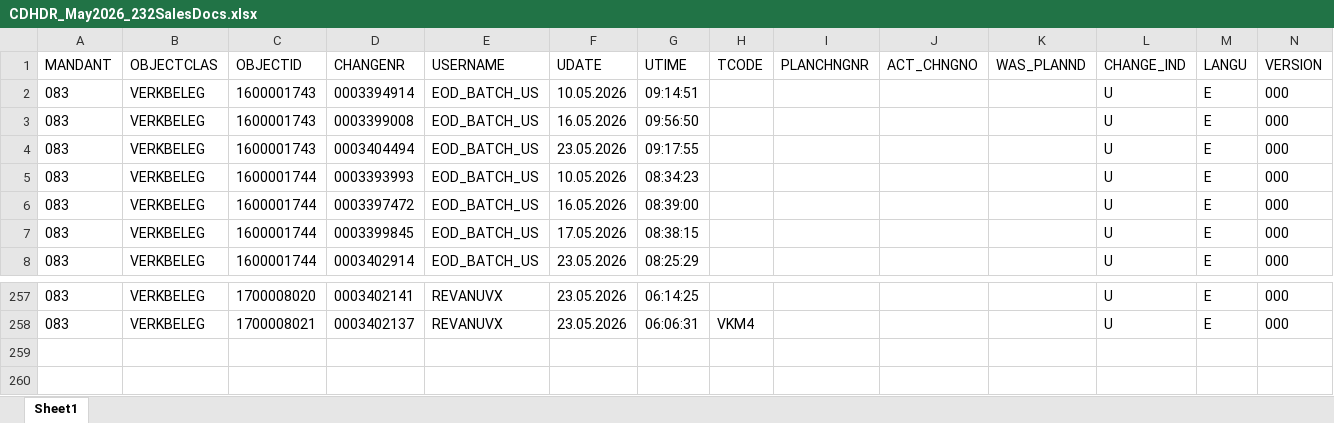
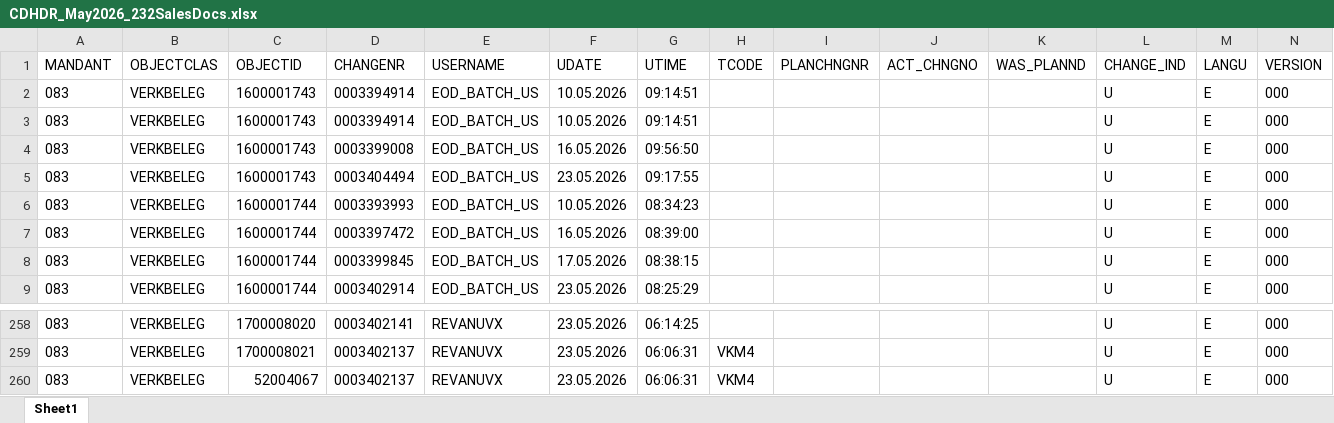
Before and after one commit to KamakshiV/commodity-discrepancies, an Excel workbook: backend/data/sample/CDHDR_May2026_232SalesDocs.xlsx, sheet Sheet1, drawn as a sheet; only a part is shown, gaps mark what is left out; values as stored, in another font and other column widths than the file's, no borders; charts and pictures not drawn; rows hold the shown columns only; the diff names each change by its address in the sheet, - before the commit and + after, or states it on an @@ line.

```diff
--- a/backend/data/sample/CDHDR_May2026_232SalesDocs.xlsx (sheet Sheet1)
+++ b/backend/data/sample/CDHDR_May2026_232SalesDocs.xlsx (sheet Sheet1)
+row 3: 083 | VERKBELEG | 1600001743 | 0003394914 | EOD_BATCH_US | 10.05.2026 | 09:14:51 |  |  |  |  | U | E | 000
+row 260: 083 | VERKBELEG | 52004067 | 0003402137 | REVANUVX | 23.05.2026 | 06:06:31 | VKM4 |  |  |  | U | E | 000
```
Also changed, not shown: charts or pictures, backend/data/sample/CDPOS_May2026_232SalesDocs.xlsx, backend/data/sample/VBAP_May2026.xlsx, 14 other files.
